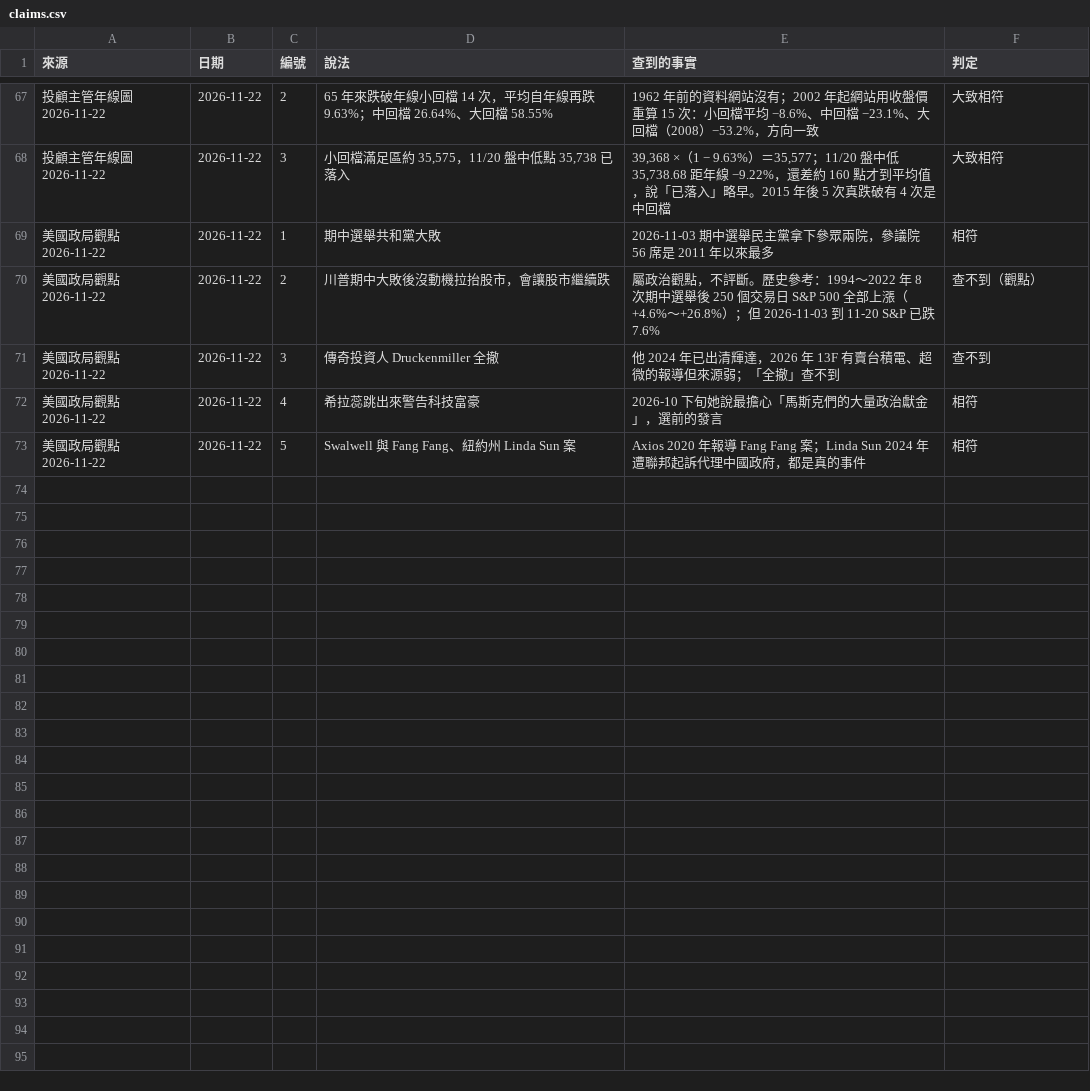
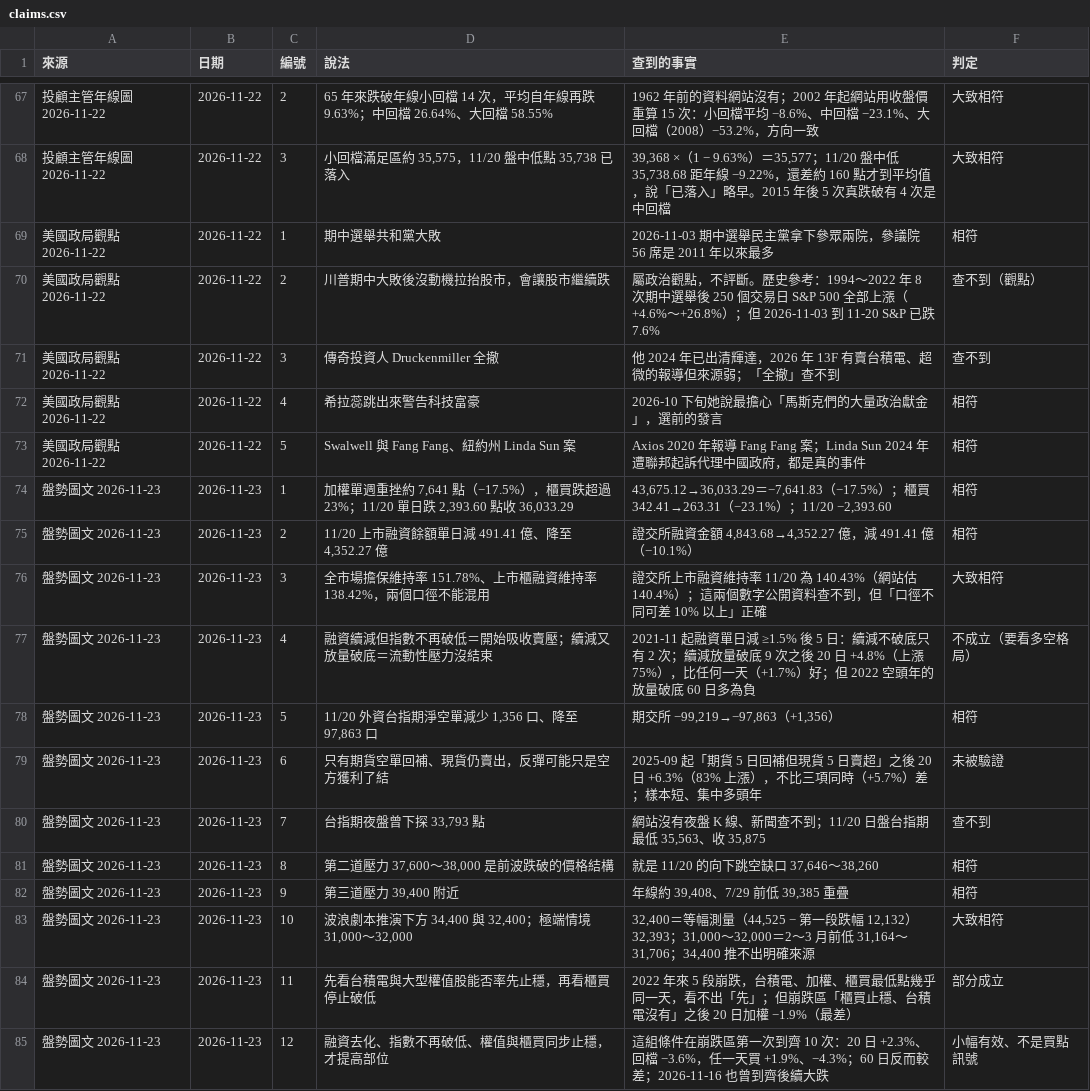
Before and after one commit to gelu27/Stock-lab, a CSV file: data/claims.csv, drawn as a sheet; only a part is shown, gaps mark what is left out; the diff names each change by its address in the sheet, - before the commit and + after, or states it on an @@ line.

```diff
--- a/data/claims.csv
+++ b/data/claims.csv
+row 74: 盤勢圖文 2026-11-23 | 2026-11-23 | 1 | 加權單週重挫約 7,641 點（−17.5%），櫃買跌超過 23%；11/20 單日跌 2,393.60 點收 36,033.29 | 43,675.12→36,033.29＝−7,641.83（−17.5%）；櫃買 342.41→263.31（−23.1%）；11/20 −2,393.60 | 相符
+row 75: 盤勢圖文 2026-11-23 | 2026-11-23 | 2 | 11/20 上市融資餘額單日減 491.41 億、降至 4,352.27 億 | 證交所融資金額 4,843.68→4,352.27 億，減 491.41 億（−10.1%） | 相符
+row 76: 盤勢圖文 2026-11-23 | 2026-11-23 | 3 | 全市場擔保維持率 151.78%、上市櫃融資維持率 138.42%，兩個口徑不能混用 | 證交所上市融資維持率 11/20 為 140.43%（網站估 140.4%）；這兩個數字公開資料查不到，但「口徑不同可差 10% 以上」正確 | 大致相符
+row 77: 盤勢圖文 2026-11-23 | 2026-11-23 | 4 | 融資續減但指數不再破低＝開始吸收賣壓；續減又放量破底＝流動性壓力沒結束 | 2021-11 起融資單日減 ≥1.5% 後 5 日：續減不破底只有 2 次；續減放量破底 9 次之後 20 日 +4.8%（上漲 75%），比任何一天（+1.7%）好；但 2022 空頭年的放量破底 60 日多為負 | 不成立（要看多空格局）
+row 78: 盤勢圖文 2026-11-23 | 2026-11-23 | 5 | 11/20 外資台指期淨空單減少 1,356 口、降至 97,863 口 | 期交所 −99,219→−97,863（+1,356） | 相符
+row 79: 盤勢圖文 2026-11-23 | 2026-11-23 | 6 | 只有期貨空單回補、現貨仍賣出，反彈可能只是空方獲利了結 | 2025-09 起「期貨 5 日回補但現貨 5 日賣超」之後 20 日 +6.3%（83% 上漲），不比三項同時（+5.7%）差；樣本短、集中多頭年 | 未被驗證
+row 80: 盤勢圖文 2026-11-23 | 2026-11-23 | 7 | 台指期夜盤曾下探 33,793 點 | 網站沒有夜盤 K 線、新聞查不到；11/20 日盤台指期最低 35,563、收 35,875 | 查不到
+row 81: 盤勢圖文 2026-11-23 | 2026-11-23 | 8 | 第二道壓力 37,600～38,000 是前波跌破的價格結構 | 就是 11/20 的向下跳空缺口 37,646～38,260 | 相符
+row 82: 盤勢圖文 2026-11-23 | 2026-11-23 | 9 | 第三道壓力 39,400 附近 | 年線約 39,408、7/29 前低 39,385 重疊 | 相符
+row 83: 盤勢圖文 2026-11-23 | 2026-11-23 | 10 | 波浪劇本推演下方 34,400 與 32,400；極端情境 31,000～32,000 | 32,400＝等幅測量（44,525 − 第一段跌幅 12,132）32,393；31,000～32,000＝2～3 月前低 31,164～31,706；34,400 推不出明確來源 | 大致相符
+row 84: 盤勢圖文 2026-11-23 | 2026-11-23 | 11 | 先看台積電與大型權值股能否率先止穩，再看櫃買停止破低 | 2022 年來 5 段崩跌，台積電、加權、櫃買最低點幾乎同一天，看不出「先」；但崩跌區「櫃買止穩、台積電沒有」之後 20 日加權 −1.9%（最差） | 部分成立
+row 85: 盤勢圖文 2026-11-23 | 2026-11-23 | 12 | 融資去化、指數不再破低、權值與櫃買同步止穩，才提高部位 | 這組條件在崩跌區第一次到齊 10 次：20 日 +2.3%、回檔 −3.6%，任一天買 +1.9%、−4.3%；60 日反而較差；2026-11-16 也曾到齊後續大跌 | 小幅有效、不是買點訊號
```
Also changed, not shown: 4 other files.
